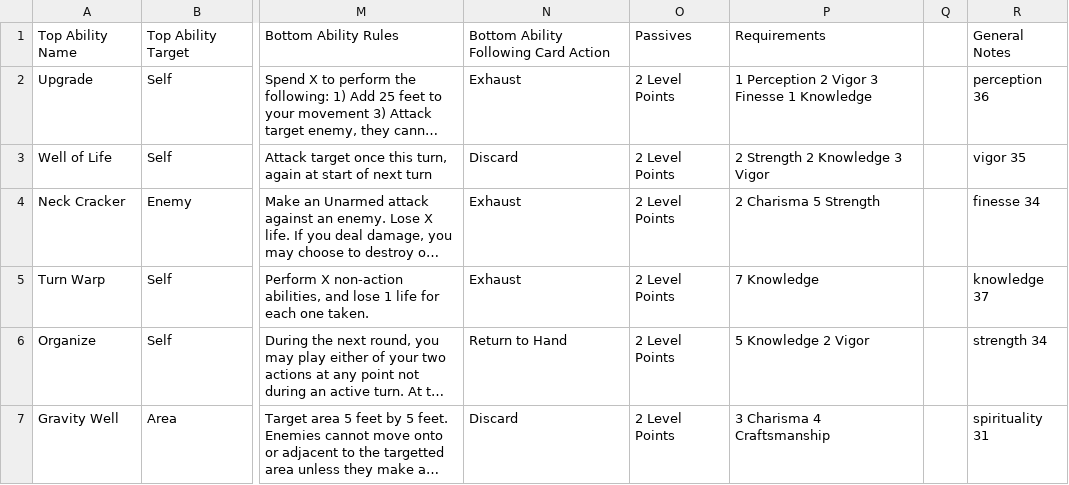
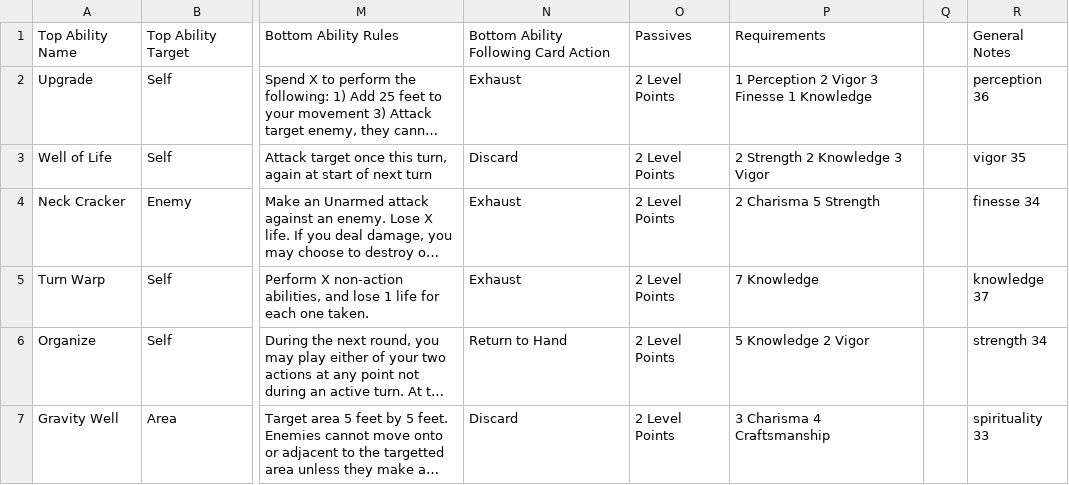
Before and after one commit to isabella232/TableTopRolePlaying_Squib, a CSV file: tactile_tabletop/Character Cards/Tactile_Tabletop_Data-Level_3_CC.csv, drawn as a sheet; only a part is shown, gaps mark what is left out; long unchanged cells end in …; the diff covers the shown part only; the diff names each change by its address in the sheet, - before the commit and + after, or states it on an @@ line.

```diff
--- a/tactile_tabletop/Character Cards/Tactile_Tabletop_Data-Level_3_CC.csv
+++ b/tactile_tabletop/Character Cards/Tactile_Tabletop_Data-Level_3_CC.csv
-R7: spirituality 31
+R7: spirituality 33
```
Also changed, not shown: 1 added row and 1 edited cell elsewhere in this file.
